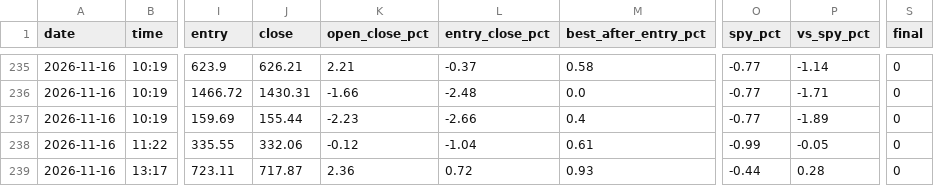
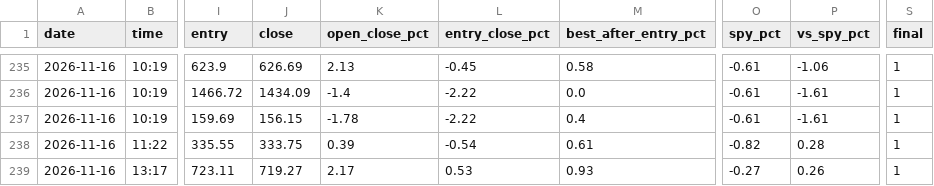
Before and after one commit to Cao-YMGG/Zero-or-Hero, a CSV file: journal/opportunities.csv, drawn as a sheet; only a part is shown, gaps mark what is left out; the diff covers the shown part only; the diff names each change by its address in the sheet, - before the commit and + after, or states it on an @@ line.

```diff
--- a/journal/opportunities.csv
+++ b/journal/opportunities.csv
-J235 (close): 626.21
+J235 (close): 626.69
-K235 (open_close_pct): 2.21
+K235 (open_close_pct): 2.13
-L235 (entry_close_pct): -0.37
+L235 (entry_close_pct): -0.45
-O235:O237 (spy_pct): -0.77
+O235:O237 (spy_pct): -0.61
-P235 (vs_spy_pct): -1.14
+P235 (vs_spy_pct): -1.06
-S235:S239 (final): 0
+S235:S239 (final): 1
-J236 (close): 1430.31
+J236 (close): 1434.09
-K236 (open_close_pct): -1.66
+K236 (open_close_pct): -1.4
-L236 (entry_close_pct): -2.48
+L236 (entry_close_pct): -2.22
-P236 (vs_spy_pct): -1.71
+P236 (vs_spy_pct): -1.61
-J237 (close): 155.44
+J237 (close): 156.15
-K237 (open_close_pct): -2.23
+K237 (open_close_pct): -1.78
-L237 (entry_close_pct): -2.66
+L237 (entry_close_pct): -2.22
-P237 (vs_spy_pct): -1.89
+P237 (vs_spy_pct): -1.61
-J238 (close): 332.06
+J238 (close): 333.75
-K238 (open_close_pct): -0.12
+K238 (open_close_pct): 0.39
-L238 (entry_close_pct): -1.04
+L238 (entry_close_pct): -0.54
-O238 (spy_pct): -0.99
+O238 (spy_pct): -0.82
-P238 (vs_spy_pct): -0.05
+P238 (vs_spy_pct): 0.28
-J239 (close): 717.87
+J239 (close): 719.27
-K239 (open_close_pct): 2.36
+K239 (open_close_pct): 2.17
-L239 (entry_close_pct): 0.72
+L239 (entry_close_pct): 0.53
-O239 (spy_pct): -0.44
+O239 (spy_pct): -0.27
-P239 (vs_spy_pct): 0.28
+P239 (vs_spy_pct): 0.26
```
Also changed, not shown: 42 edited cells elsewhere in this file, 2 other files.
